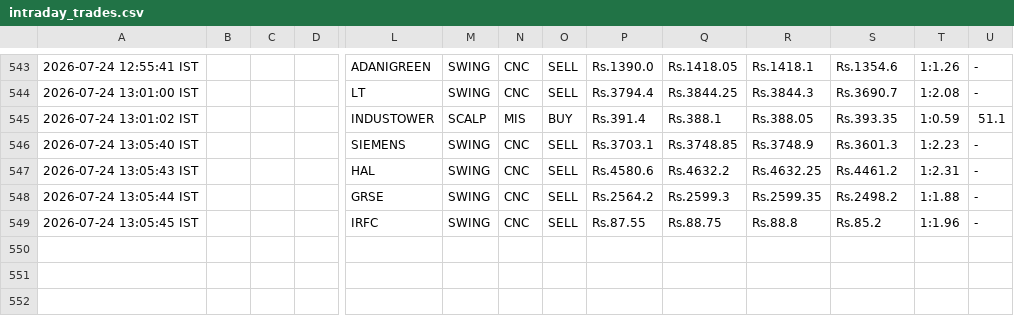
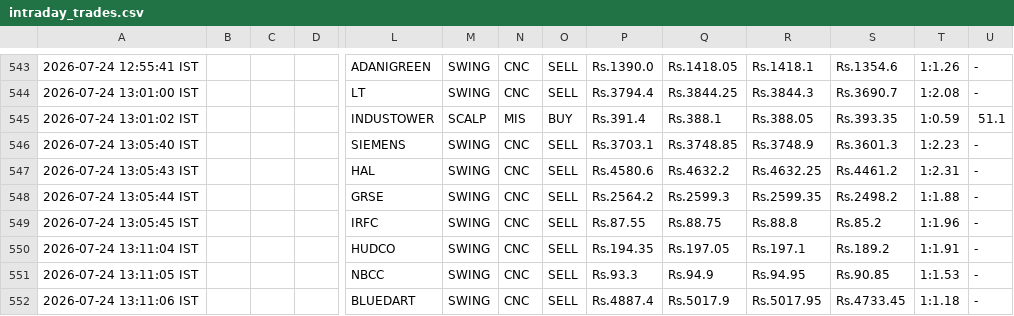
Before and after one commit to johnkasc-lab/MarketStock, a CSV file: intraday_trades.csv, drawn as a sheet; only a part is shown, gaps mark what is left out; rows hold the shown columns only; the diff names each change by its address in the sheet, - before the commit and + after, or states it on an @@ line.

```diff
--- a/intraday_trades.csv
+++ b/intraday_trades.csv
+row 550: 2026-07-24 13:11:04 IST |  |  |  | HUDCO | SWING | CNC | SELL | Rs.194.35 | Rs.197.05 | Rs.197.1 | Rs.189.2 | 1:1.91 | -
+row 551: 2026-07-24 13:11:05 IST |  |  |  | NBCC | SWING | CNC | SELL | Rs.93.3 | Rs.94.9 | Rs.94.95 | Rs.90.85 | 1:1.53 | -
+row 552: 2026-07-24 13:11:06 IST |  |  |  | BLUEDART | SWING | CNC | SELL | Rs.4887.4 | Rs.5017.9 | Rs.5017.95 | Rs.4733.45 | 1:1.18 | -
```
Also changed, not shown: alerted_today.csv.
